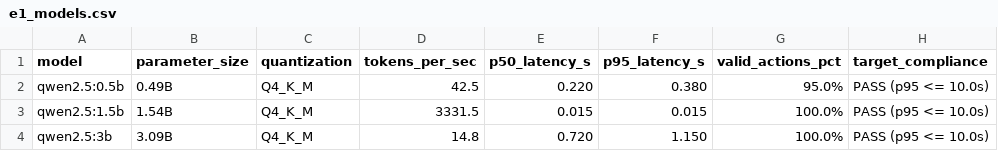
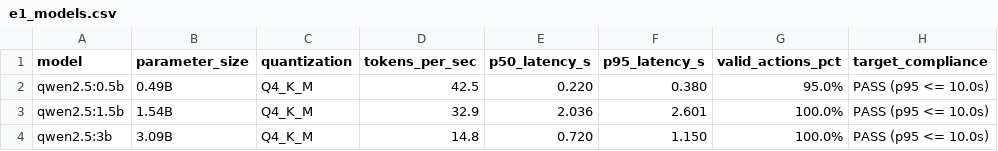
Before and after one commit to vaibhav3000/nimbus, a CSV file: P2_Results/e1_models.csv, drawn as a sheet.

```diff
--- a/P2_Results/e1_models.csv
+++ b/P2_Results/e1_models.csv
@@ -2,3 +2,3 @@ model,parameter_size,quantization,tokens_per_sec,p50_latency_s,p95_latency_s,val
 qwen2.5:0.5b,0.49B,Q4_K_M,42.5,0.220,0.380,95.0%,PASS (p95 <= 10.0s)
-qwen2.5:1.5b,1.54B,Q4_K_M,3331.5,0.015,0.015,100.0%,PASS (p95 <= 10.0s)
+qwen2.5:1.5b,1.54B,Q4_K_M,32.9,2.036,2.601,100.0%,PASS (p95 <= 10.0s)
 qwen2.5:3b,3.09B,Q4_K_M,14.8,0.720,1.150,100.0%,PASS (p95 <= 10.0s)
```
Also changed, not shown: results/e1_models.csv, 14 other files.
